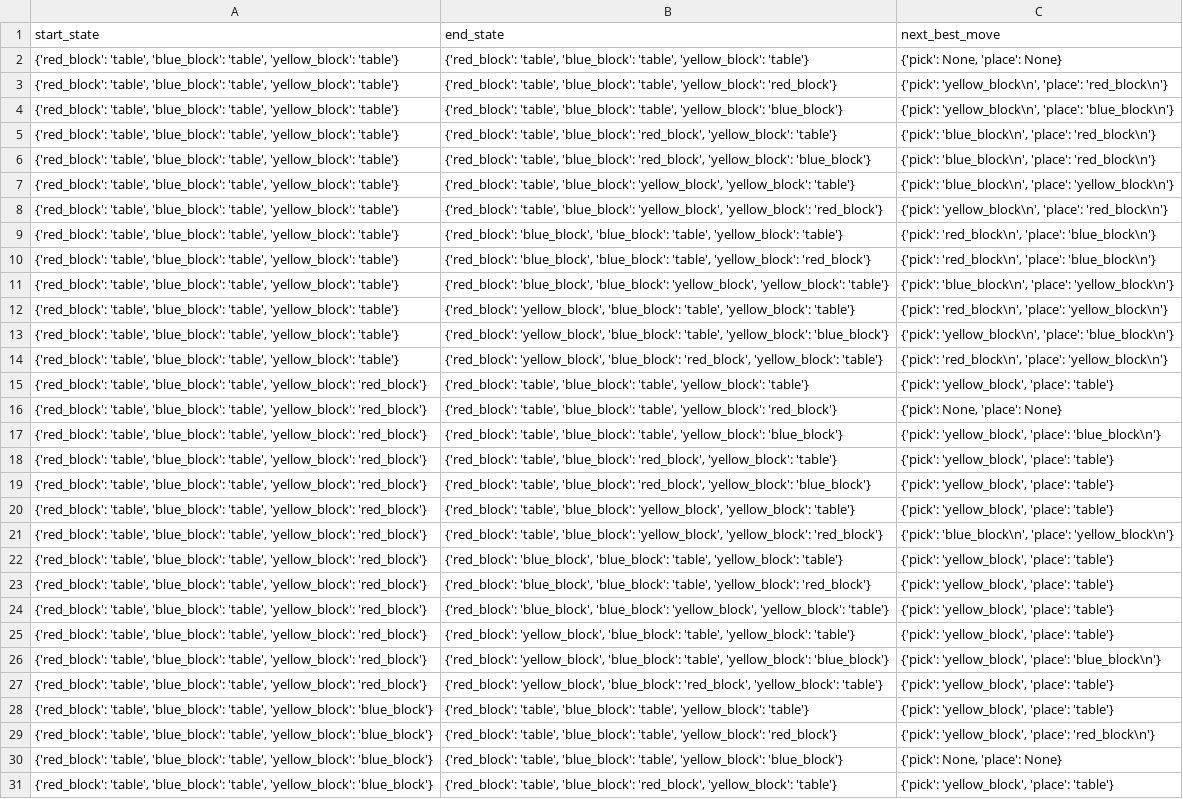
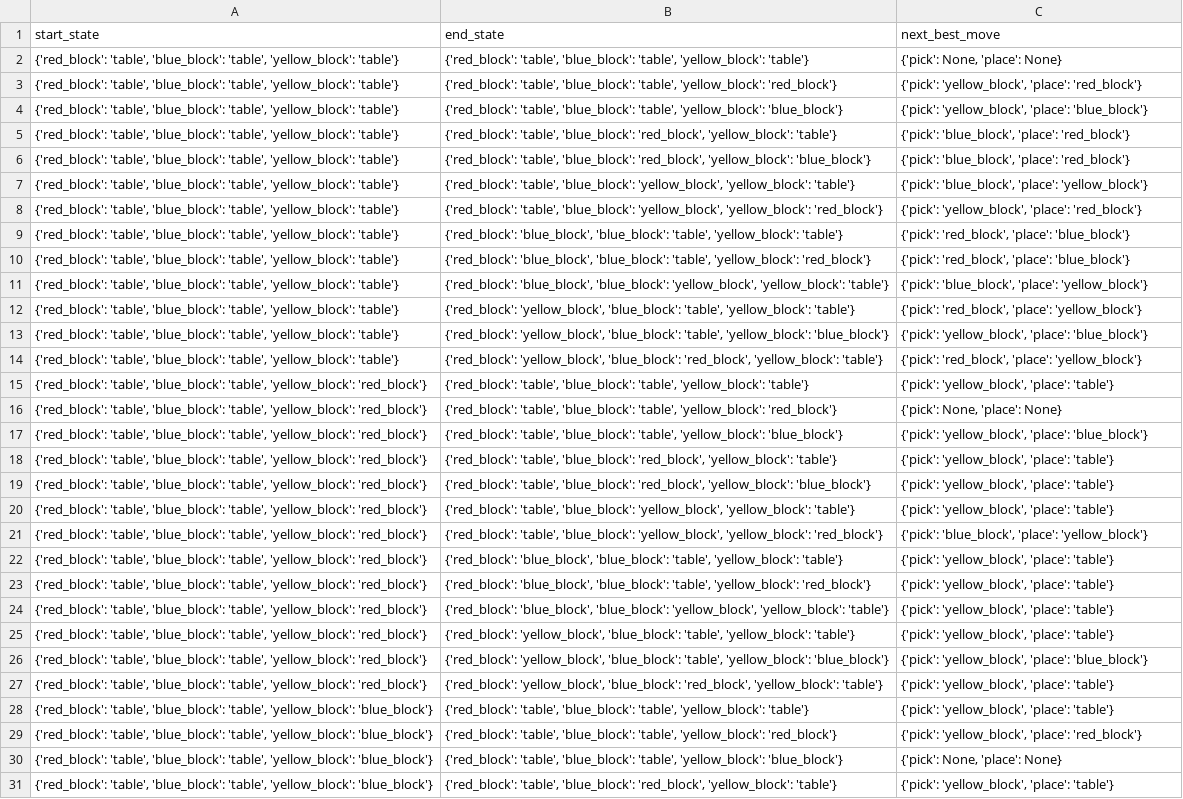
Before and after one commit to Matero952/LLM_BlocksWorldPlanning-Mateo_Benchmark, a CSV file: ground_truth.csv, drawn as a sheet; only a part is shown; the diff covers the shown part only; the diff names each change by its address in the sheet, - before the commit and + after, or states it on an @@ line.

```diff
--- a/ground_truth.csv
+++ b/ground_truth.csv
-C3 (next_best_move): {'pick': 'yellow_block\n', 'place': 'red_block\n'}
+C3 (next_best_move): {'pick': 'yellow_block', 'place': 'red_block'}
-C4 (next_best_move): {'pick': 'yellow_block\n', 'place': 'blue_block\n'}
+C4 (next_best_move): {'pick': 'yellow_block', 'place': 'blue_block'}
-C5:C6 (next_best_move): {'pick': 'blue_block\n', 'place': 'red_block\n'}
+C5:C6 (next_best_move): {'pick': 'blue_block', 'place': 'red_block'}
-C7 (next_best_move): {'pick': 'blue_block\n', 'place': 'yellow_block\n'}
+C7 (next_best_move): {'pick': 'blue_block', 'place': 'yellow_block'}
-C8 (next_best_move): {'pick': 'yellow_block\n', 'place': 'red_block\n'}
+C8 (next_best_move): {'pick': 'yellow_block', 'place': 'red_block'}
-C9:C10 (next_best_move): {'pick': 'red_block\n', 'place': 'blue_block\n'}
+C9:C10 (next_best_move): {'pick': 'red_block', 'place': 'blue_block'}
-C11 (next_best_move): {'pick': 'blue_block\n', 'place': 'yellow_block\n'}
+C11 (next_best_move): {'pick': 'blue_block', 'place': 'yellow_block'}
-C12 (next_best_move): {'pick': 'red_block\n', 'place': 'yellow_block\n'}
+C12 (next_best_move): {'pick': 'red_block', 'place': 'yellow_block'}
-C13 (next_best_move): {'pick': 'yellow_block\n', 'place': 'blue_block\n'}
+C13 (next_best_move): {'pick': 'yellow_block', 'place': 'blue_block'}
-C14 (next_best_move): {'pick': 'red_block\n', 'place': 'yellow_block\n'}
+C14 (next_best_move): {'pick': 'red_block', 'place': 'yellow_block'}
-C17 (next_best_move): …'yellow_block', 'place': 'blue_block\n'}
+C17 (next_best_move): …'yellow_block', 'place': 'blue_block'}
-C21 (next_best_move): {'pick': 'blue_block\n', 'place': 'yellow_block\n'}
+C21 (next_best_move): {'pick': 'blue_block', 'place': 'yellow_block'}
-C26 (next_best_move): …'yellow_block', 'place': 'blue_block\n'}
+C26 (next_best_move): …'yellow_block', 'place': 'blue_block'}
-C29 (next_best_move): …'yellow_block', 'place': 'red_block\n'}
+C29 (next_best_move): …'yellow_block', 'place': 'red_block'}
```
Also changed, not shown: 14 edited cells elsewhere in this file, 1 other file.
